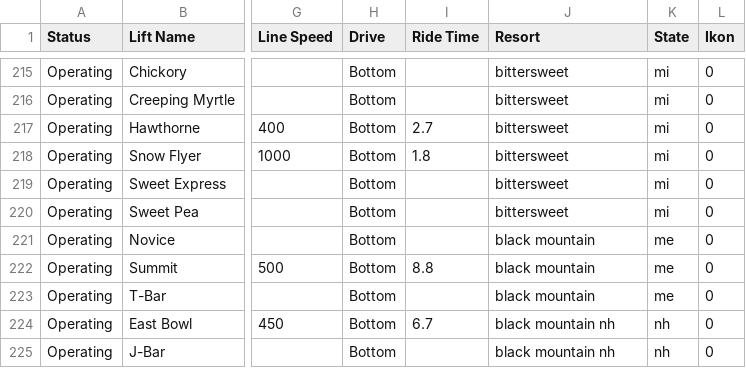
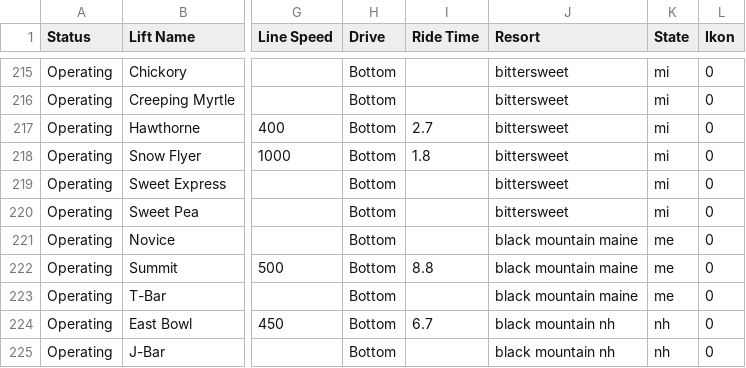
Before and after one commit to tswiger34/SkiIndustryAnalysis, a CSV file: CleanedLiftData.csv, drawn as a sheet; only a part is shown, gaps mark what is left out; the diff names each change by its address in the sheet, - before the commit and + after, or states it on an @@ line.

Commit message:
Update CleanedLiftData.csv

```diff
--- a/CleanedLiftData.csv
+++ b/CleanedLiftData.csv
-J221:J223 (Resort): black mountain
+J221:J223 (Resort): black mountain maine
```
